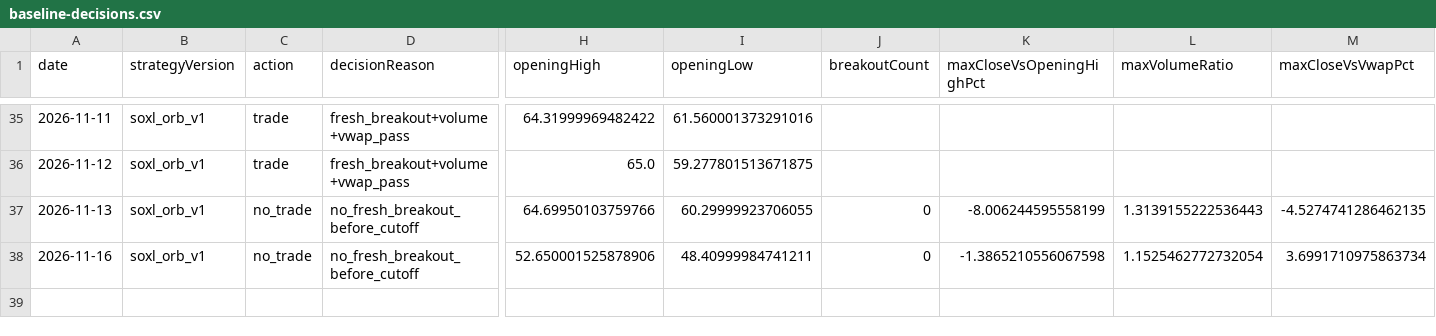
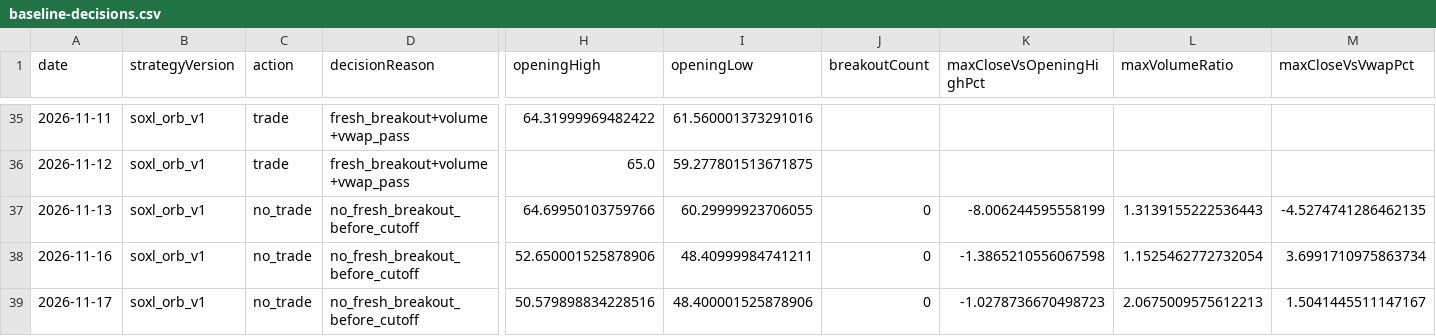
Before and after one commit to jkdevjob/jkquant, a CSV file: data/soxl-research/baseline-decisions.csv, drawn as a sheet; only a part is shown, gaps mark what is left out; rows hold the shown columns only; the diff names each change by its address in the sheet, - before the commit and + after, or states it on an @@ line.

```diff
--- a/data/soxl-research/baseline-decisions.csv
+++ b/data/soxl-research/baseline-decisions.csv
+row 39: 2026-11-17 | soxl_orb_v1 | no_trade | no_fresh_breakout_before_cutoff | 50.579898834228516 | 48.400001525878906 | 0 | -1.0278736670498723 | 2.0675009575612213 | 1.5041445511147167
```
Also changed, not shown: 3 other files.
